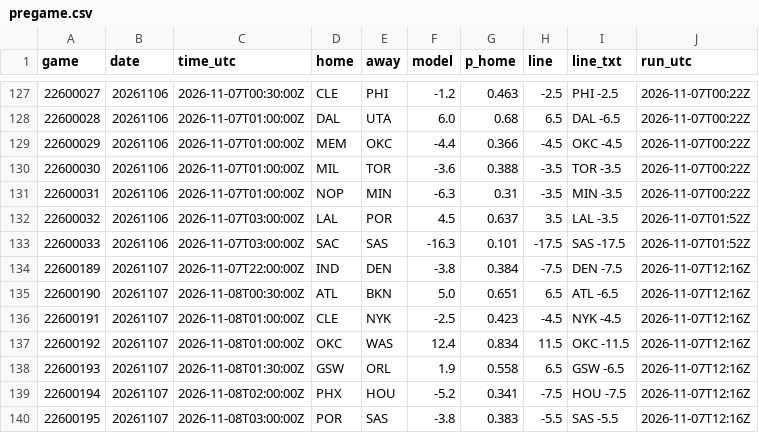
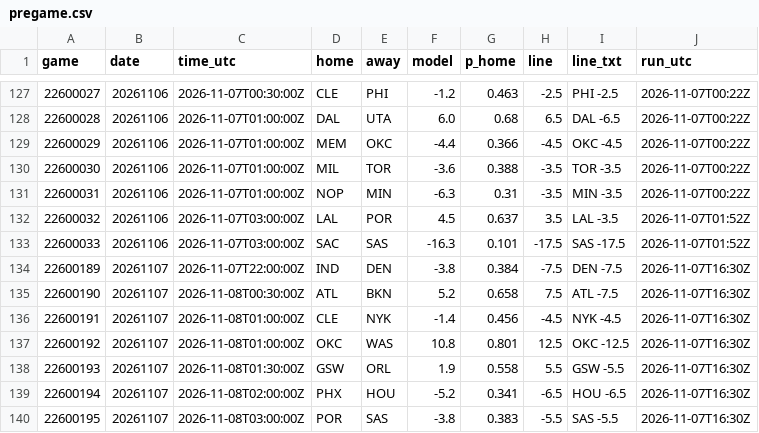
Before and after one commit to jvector26/JIMBO, a CSV file: live/2026/pregame.csv, drawn as a sheet; only a part is shown, gaps mark what is left out.

```diff
--- a/live/2026/pregame.csv
+++ b/live/2026/pregame.csv
@@ -133,8 +133,8 @@ game,date,time_utc,home,away,model,p_home,line,line_txt,run_utc
 22600033,20261106,2026-11-07T03:00:00Z,SAC,SAS,-16.3,0.101,-17.5,SAS -17.5,2026-11-07T01:52Z
-22600189,20261107,2026-11-07T22:00:00Z,IND,DEN,-3.8,0.384,-7.5,DEN -7.5,2026-11-07T12:16Z
-22600190,20261107,2026-11-08T00:30:00Z,ATL,BKN,5.0,0.651,6.5,ATL -6.5,2026-11-07T12:16Z
-22600191,20261107,2026-11-08T01:00:00Z,CLE,NYK,-2.5,0.423,-4.5,NYK -4.5,2026-11-07T12:16Z
-22600192,20261107,2026-11-08T01:00:00Z,OKC,WAS,12.4,0.834,11.5,OKC -11.5,2026-11-07T12:16Z
-22600193,20261107,2026-11-08T01:30:00Z,GSW,ORL,1.9,0.558,6.5,GSW -6.5,2026-11-07T12:16Z
-22600194,20261107,2026-11-08T02:00:00Z,PHX,HOU,-5.2,0.341,-7.5,HOU -7.5,2026-11-07T12:16Z
-22600195,20261107,2026-11-08T03:00:00Z,POR,SAS,-3.8,0.383,-5.5,SAS -5.5,2026-11-07T12:16Z
+22600189,20261107,2026-11-07T22:00:00Z,IND,DEN,-3.8,0.384,-7.5,DEN -7.5,2026-11-07T16:30Z
+22600190,20261107,2026-11-08T00:30:00Z,ATL,BKN,5.2,0.658,7.5,ATL -7.5,2026-11-07T16:30Z
+22600191,20261107,2026-11-08T01:00:00Z,CLE,NYK,-1.4,0.456,-4.5,NYK -4.5,2026-11-07T16:30Z
+22600192,20261107,2026-11-08T01:00:00Z,OKC,WAS,10.8,0.801,12.5,OKC -12.5,2026-11-07T16:30Z
+22600193,20261107,2026-11-08T01:30:00Z,GSW,ORL,1.9,0.558,5.5,GSW -5.5,2026-11-07T16:30Z
+22600194,20261107,2026-11-08T02:00:00Z,PHX,HOU,-5.2,0.341,-6.5,HOU -6.5,2026-11-07T16:30Z
+22600195,20261107,2026-11-08T03:00:00Z,POR,SAS,-3.8,0.383,-5.5,SAS -5.5,2026-11-07T16:30Z
```
Also changed, not shown: live/2026/injuries.csv, live/2026/odds/20261107.csv, 3 other files.
